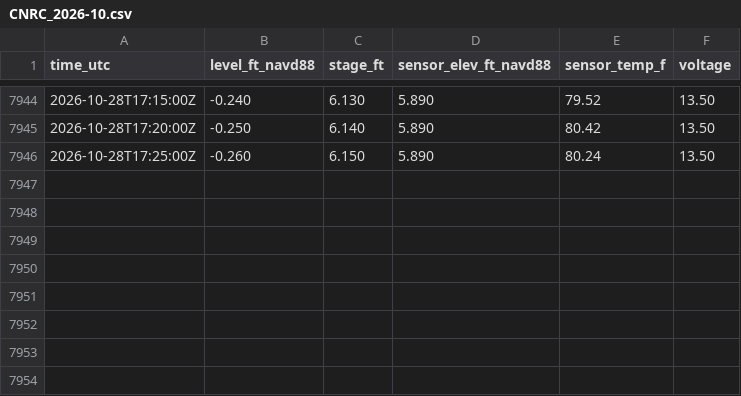
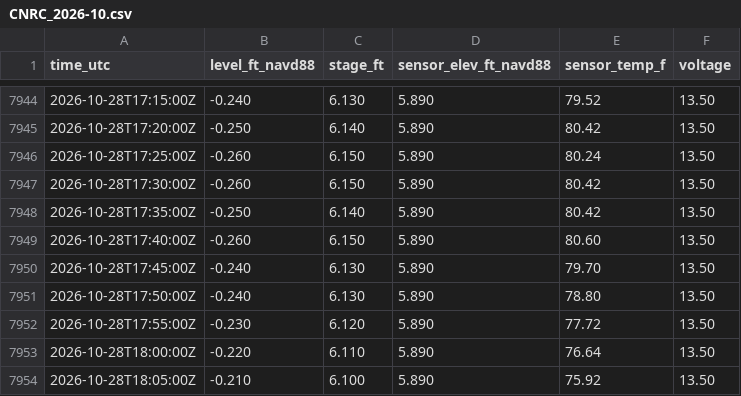
Before and after one commit to DerekLoftis/tidewatch_archive, a CSV file: tidewatch_site/greenstream/CNRC_2026-10.csv, drawn as a sheet; only a part is shown, gaps mark what is left out; the diff names each change by its address in the sheet, - before the commit and + after, or states it on an @@ line.

```diff
--- a/tidewatch_site/greenstream/CNRC_2026-10.csv
+++ b/tidewatch_site/greenstream/CNRC_2026-10.csv
+row 7947: 2026-10-28T17:30:00Z | -0.260 | 6.150 | 5.890 | 80.42 | 13.50
+row 7948: 2026-10-28T17:35:00Z | -0.250 | 6.140 | 5.890 | 80.42 | 13.50
+row 7949: 2026-10-28T17:40:00Z | -0.260 | 6.150 | 5.890 | 80.60 | 13.50
+row 7950: 2026-10-28T17:45:00Z | -0.240 | 6.130 | 5.890 | 79.70 | 13.50
+row 7951: 2026-10-28T17:50:00Z | -0.240 | 6.130 | 5.890 | 78.80 | 13.50
+row 7952: 2026-10-28T17:55:00Z | -0.230 | 6.120 | 5.890 | 77.72 | 13.50
+row 7953: 2026-10-28T18:00:00Z | -0.220 | 6.110 | 5.890 | 76.64 | 13.50
+row 7954: 2026-10-28T18:05:00Z | -0.210 | 6.100 | 5.890 | 75.92 | 13.50
```
Also changed, not shown: tidewatch_site/nwps/ALEV_2026-10.csv, tidewatch_site/nwps/BPAD_2026-10.csv, 6 other files.
